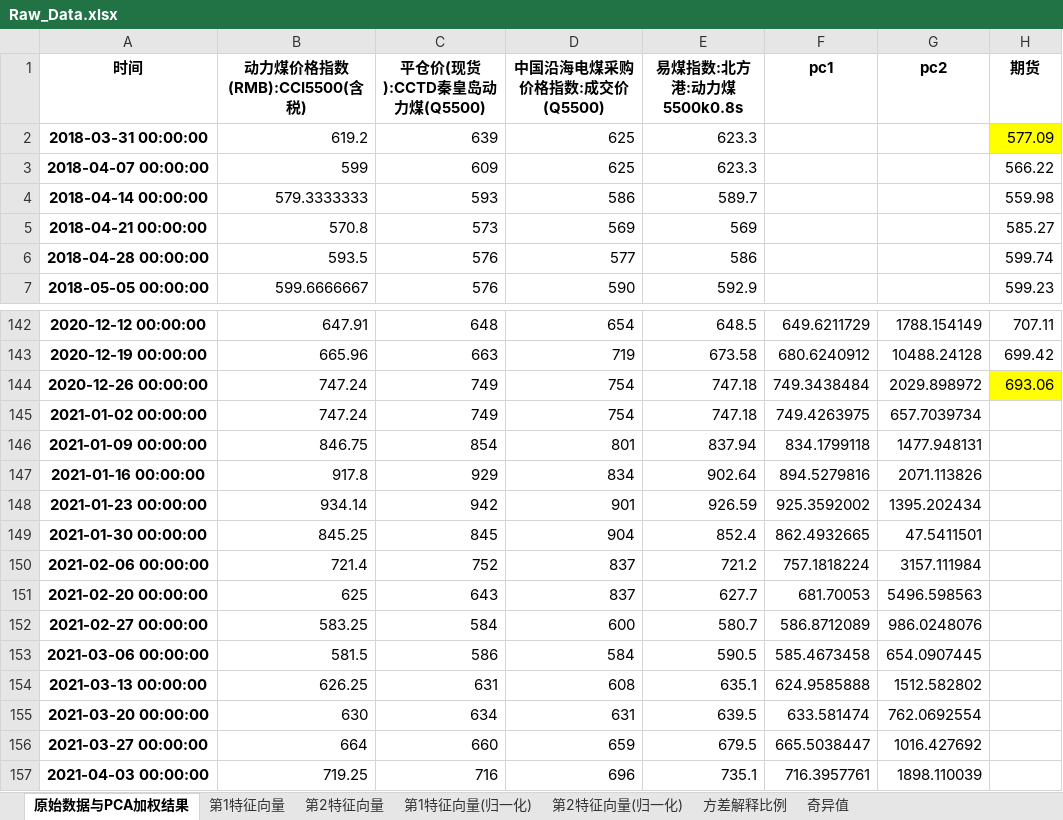
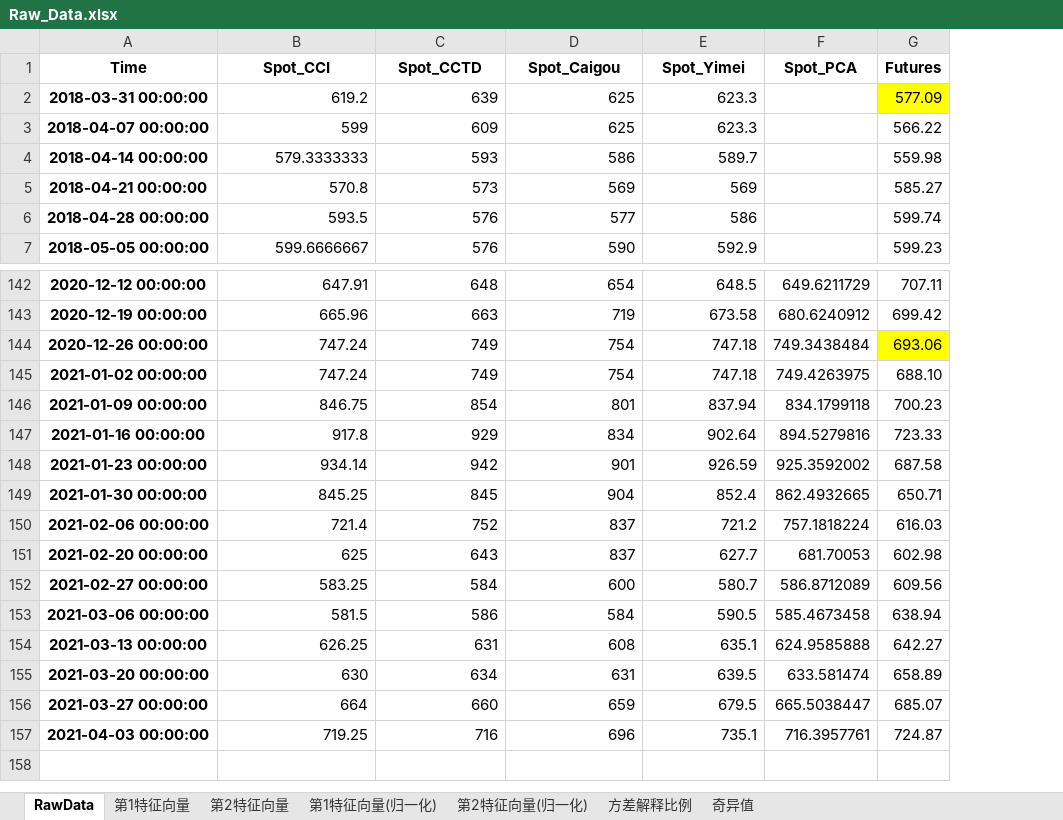
Before and after one commit to MaxLiu728/Final_Paper, an Excel workbook: Input/Raw_Data.xlsx, sheet RawData, drawn as a sheet; only a part is shown, gaps mark what is left out; values as stored, in another font and other column widths than the file's, no borders; charts and pictures not drawn; removed rows and columns are numbered as before the commit, all else as after; the diff names each change by its address in the sheet, - before the commit and + after, or states it on an @@ line.

```diff
--- a/Input/Raw_Data.xlsx (sheet RawData)
+++ b/Input/Raw_Data.xlsx (sheet RawData)
-sheet tab: 原始数据与PCA加权结果
+sheet tab: RawData
-column G, rows 142-157: 1788.154149 | 10488.24128 | 2029.898972 | 657.7039734 | 1477.948131 | 2071.113826 | 1395.202434 | 47.5411501 | 3157.111984 | 5496.598563 | 986.0248076 | 654.0907445 | 1512.582802 | 762.0692554 | 1016.427692 | 1898.110039
-row 1: 时间 | 动力煤价格指数(RMB):CCI5500(含税) | 平仓价(现货):CCTD秦皇岛动力煤(Q5500) | 中国沿海电煤采购价格指数:成交价(Q5500) | 易煤指数:北方港:动力煤5500k0.8s | pc1 | pc2 | 期货
+row 1: Time | Spot_CCI | Spot_CCTD | Spot_Caigou | Spot_Yimei | Spot_PCA | Futures
-G145: (empty)
+G145: 688.10
-G146: (empty)
+G146: 700.23
-G147: (empty)
+G147: 723.33
-G148: (empty)
+G148: 687.58
-G149: (empty)
+G149: 650.71
-G150: (empty)
+G150: 616.03
-G151: (empty)
+G151: 602.98
-G152: (empty)
+G152: 609.56
-G153: (empty)
+G153: 638.94
-G154: (empty)
+G154: 642.27
-G155: (empty)
+G155: 658.89
-G156: (empty)
+G156: 685.07
-G157: (empty)
+G157: 724.87
```
Also changed, not shown: charts or pictures, 5 other files.
